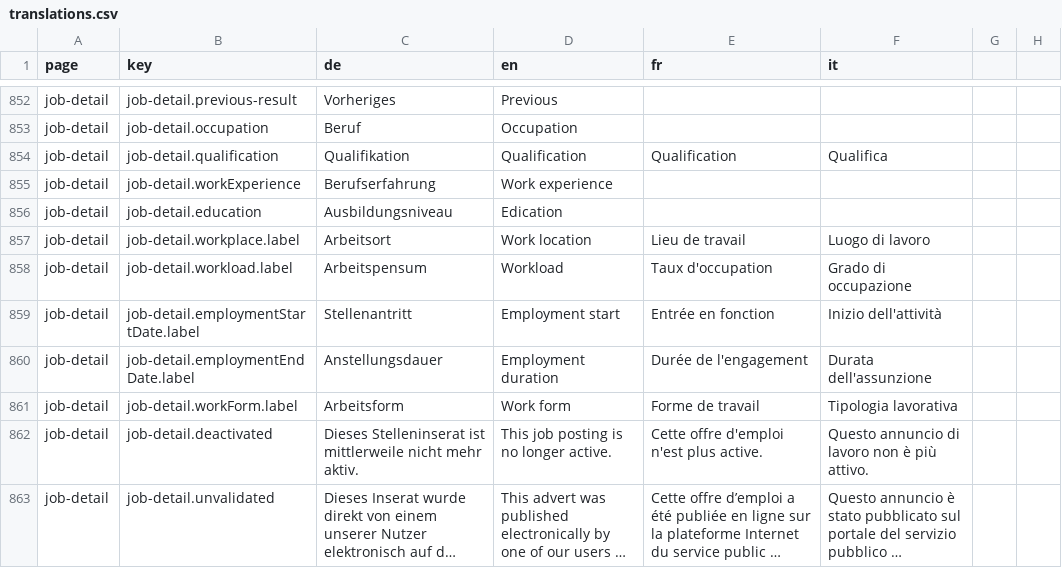
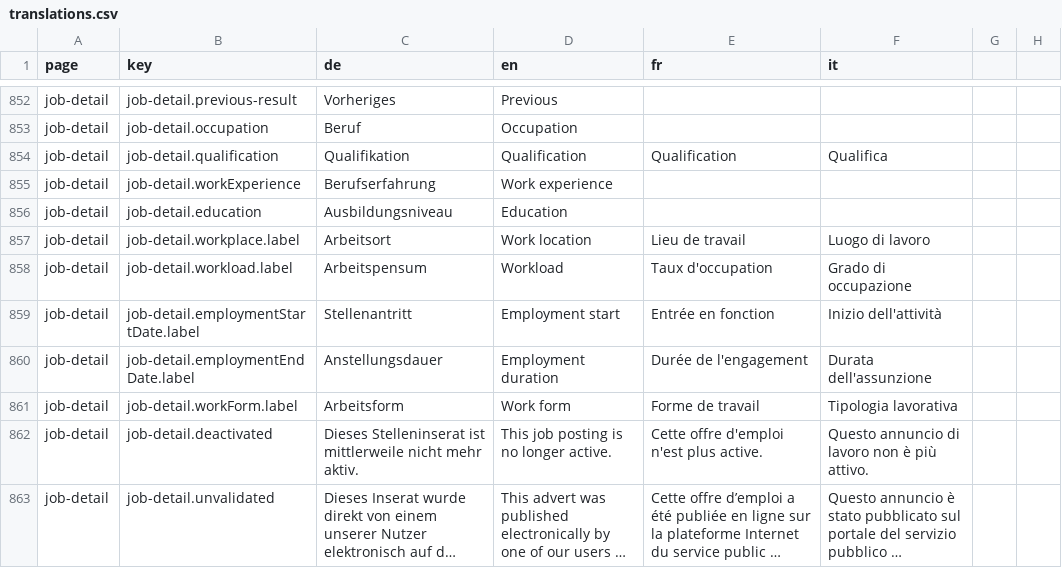
Before and after one commit to FeatureToggleStudy/alv-portal, a CSV file: alv-portal-ui/translations.csv, drawn as a sheet; only a part is shown, gaps mark what is left out; long unchanged cells end in ….

```diff
--- a/alv-portal-ui/translations.csv
+++ b/alv-portal-ui/translations.csv
@@ -855,3 +855,3 @@ job-detail,job-detail.qualification,Qualifikation,Qualification,Qualification,Qu
 job-detail,job-detail.workExperience,Berufserfahrung,Work experience
-job-detail,job-detail.education,Ausbildungsniveau,Edication
+job-detail,job-detail.education,Ausbildungsniveau,Education
 job-detail,job-detail.workplace.label,Arbeitsort,Work location,Lieu de travail,Luogo di lavoro
```
Also changed, not shown: 4 other files.
